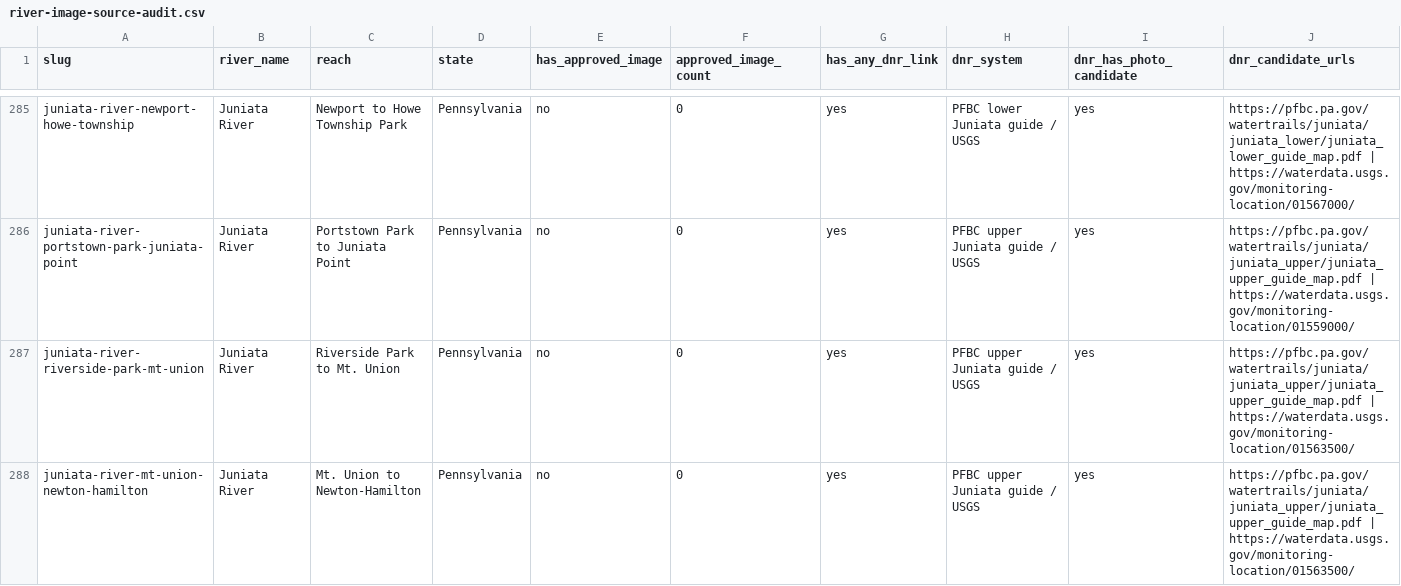
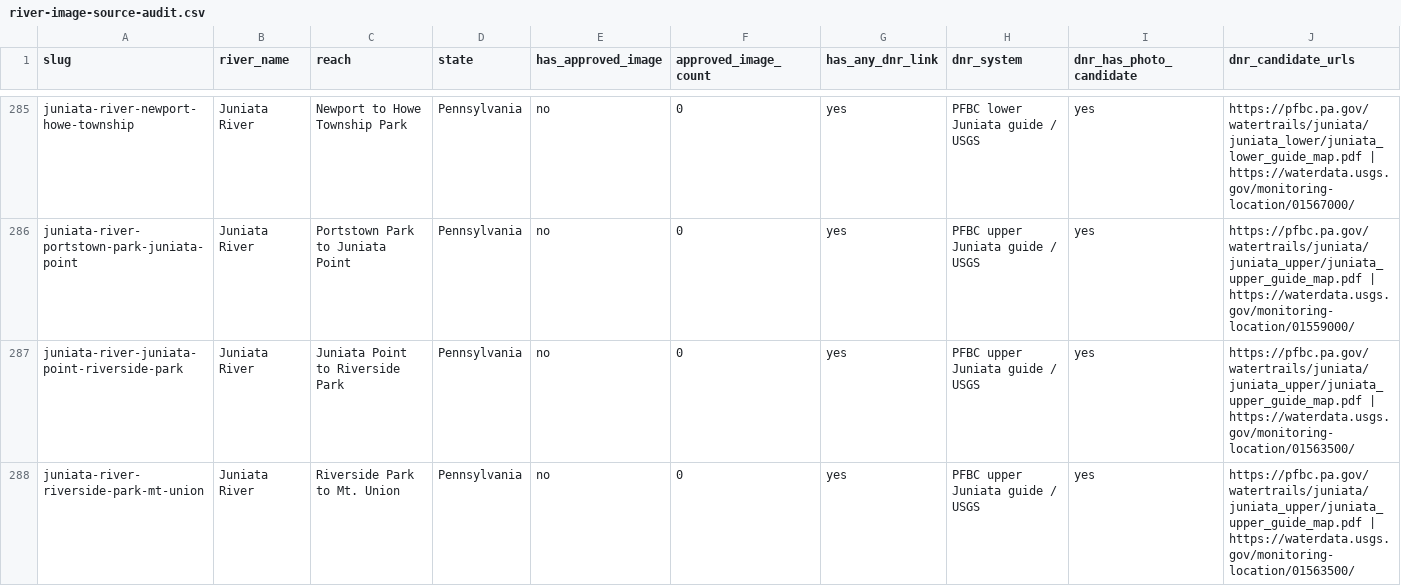
Before and after one commit to EckceptionalSolutions/PaddleTodayV2, a CSV file: docs/river-image-source-audit.csv, drawn as a sheet; only a part is shown, gaps mark what is left out; the shorter side is filled out with more unchanged rows; rows hold the shown columns only; the diff covers the shown part only; the diff names each change by its address in the sheet, - before the commit and + after, or states it on an @@ line.

Commit message:
Add three more upper Juniata routes

```diff
--- a/docs/river-image-source-audit.csv
+++ b/docs/river-image-source-audit.csv
+row 287: juniata-river-juniata-point-riverside-park | Juniata River | Juniata Point to Riverside Park | Pennsylvania | no | 0 | yes | PFBC upper Juniata guide / USGS | yes | https://pfbc.pa.gov/watertrails/juniata/juniata_upper/juniata_upper_guide_map.pdf | https://waterdata.usgs.gov/monitoring-location/01563500/
```
Also changed, not shown: 2 added rows elsewhere in this file, 6 other files.
